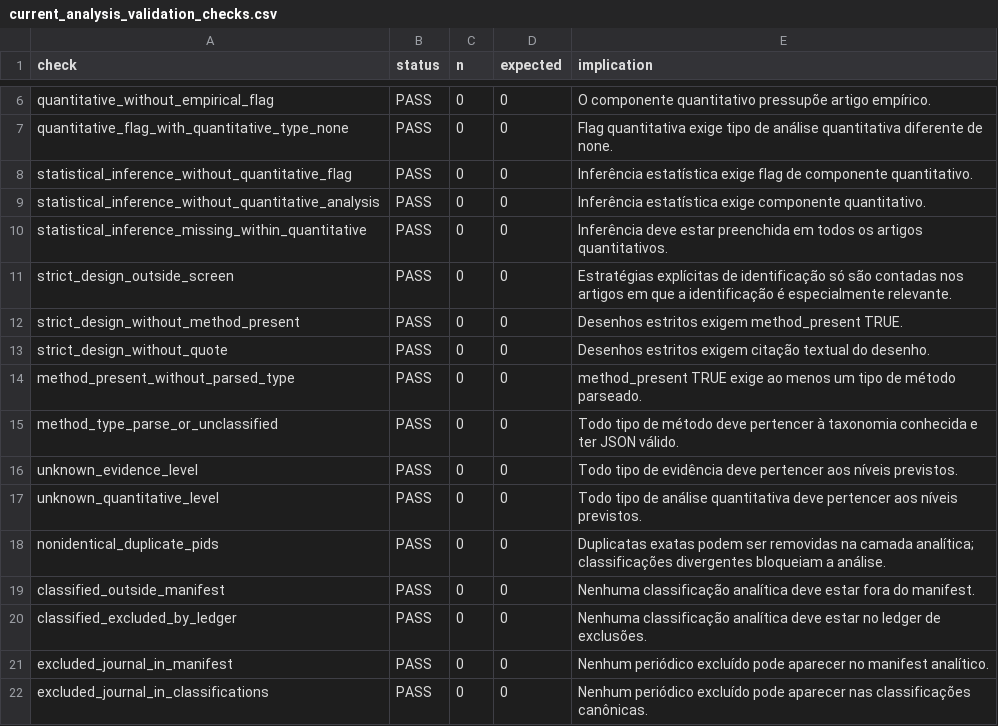
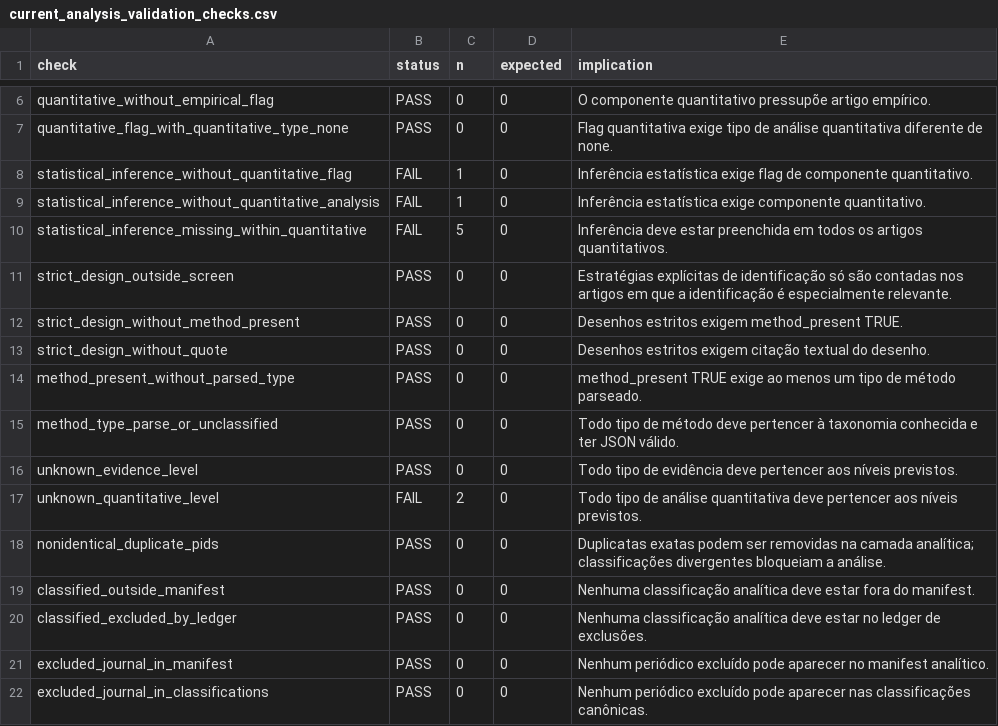
Before and after one commit to mgaldino/metodos-cp-brasil, a CSV file: data/processed/paper_analysis/current_analysis_validation_checks.csv, drawn as a sheet; only a part is shown, gaps mark what is left out.

Commit message:
chore: codex checkpoint (session-stop)
Automatic Codex checkpoint at 2026-07-18 17:18:50.

Reason: session-stop.

```diff
--- a/data/processed/paper_analysis/current_analysis_validation_checks.csv
+++ b/data/processed/paper_analysis/current_analysis_validation_checks.csv
@@ -7,5 +7,5 @@ quantitative_without_empirical_flag,PASS,0,0,O componente quantitativo pressupõ
 quantitative_flag_with_quantitative_type_none,PASS,0,0,Flag quantitativa exige tipo de análise quantitativa diferente de none.
-statistical_inference_without_quantitative_flag,PASS,0,0,Inferência estatística exige flag de componente quantitativo.
-statistical_inference_without_quantitative_analysis,PASS,0,0,Inferência estatística exige componente quantitativo.
-statistical_inference_missing_within_quantitative,PASS,0,0,Inferência deve estar preenchida em todos os artigos quantitativos.
+statistical_inference_without_quantitative_flag,FAIL,1,0,Inferência estatística exige flag de componente quantitativo.
+statistical_inference_without_quantitative_analysis,FAIL,1,0,Inferência estatística exige componente quantitativo.
+statistical_inference_missing_within_quantitative,FAIL,5,0,Inferência deve estar preenchida em todos os artigos quantitativos.
 strict_design_outside_screen,PASS,0,0,Estratégias explícitas de identificação só são contadas nos artigos em que a identificação é especialmente relevante.
@@ -16,3 +16,3 @@ method_type_parse_or_unclassified,PASS,0,0,Todo tipo de método deve pertencer
 unknown_evidence_level,PASS,0,0,Todo tipo de evidência deve pertencer aos níveis previstos.
-unknown_quantitative_level,PASS,0,0,Todo tipo de análise quantitativa deve pertencer aos níveis previstos.
+unknown_quantitative_level,FAIL,2,0,Todo tipo de análise quantitativa deve pertencer aos níveis previstos.
 nonidentical_duplicate_pids,PASS,0,0,Duplicatas exatas podem ser removidas na camada analítica; classificações divergentes bloqueiam a análise.
```
Also changed, not shown: 1 other file.
